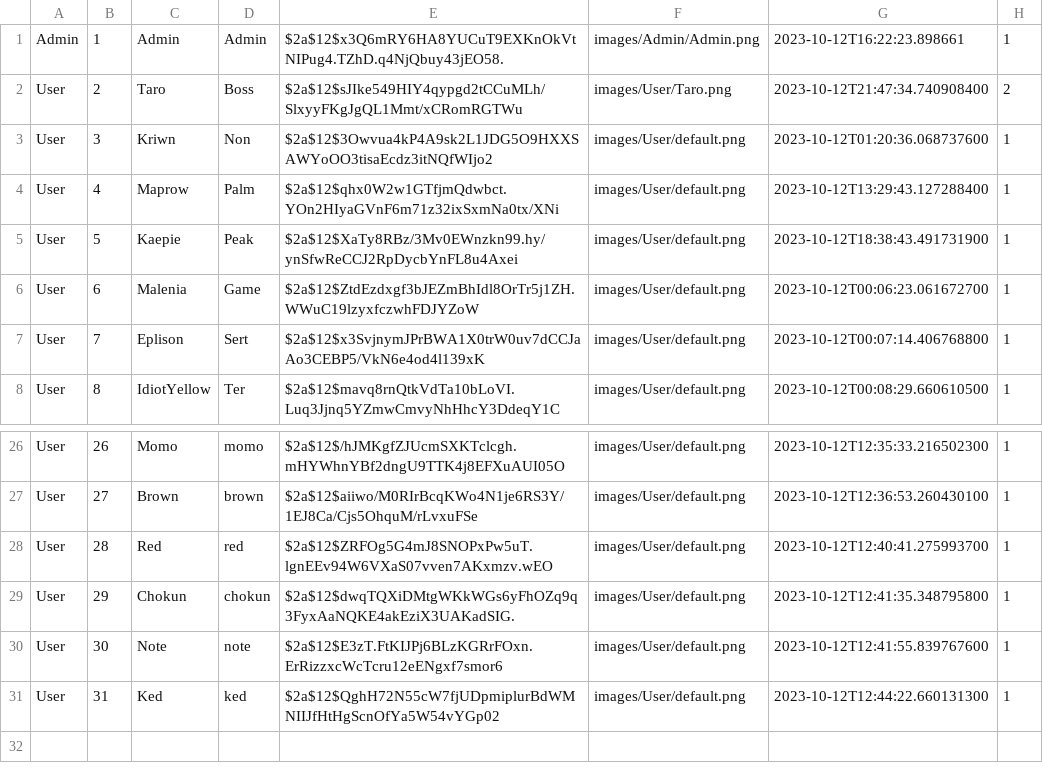
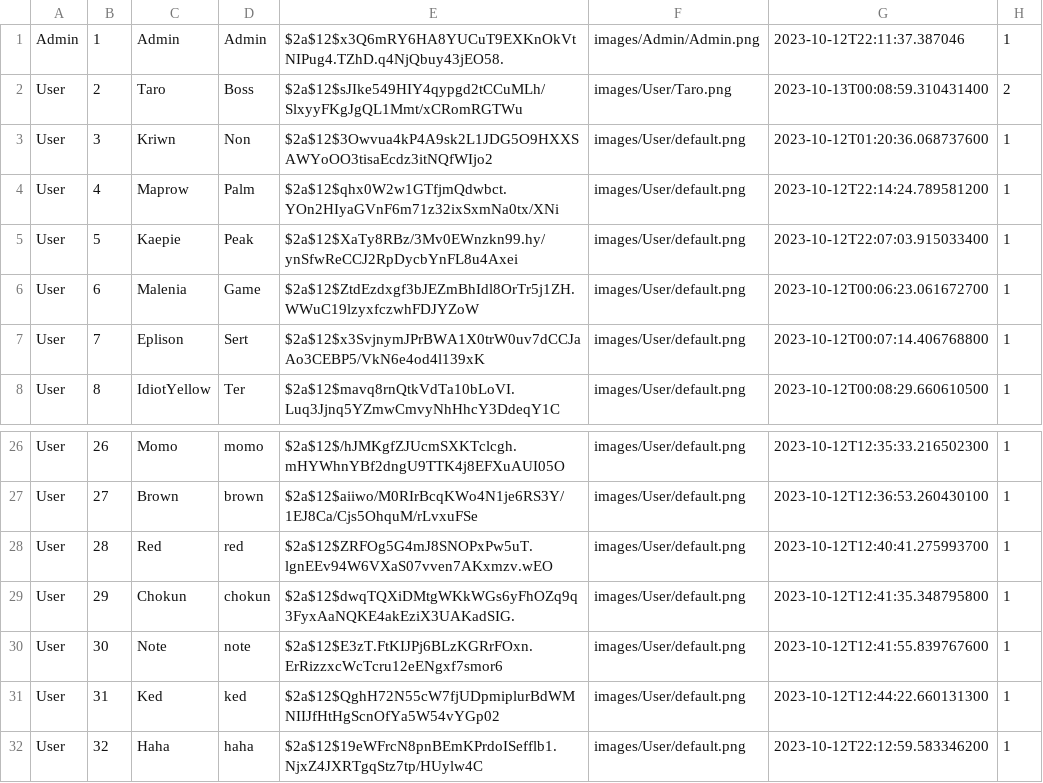
Before and after one commit to Kriwn/JavaFxProject, a CSV file: data/account.csv, drawn as a sheet; only a part is shown, gaps mark what is left out.

```diff
--- a/data/account.csv
+++ b/data/account.csv
@@ -1,6 +1,6 @@
-Admin,1,Admin,Admin,$2a$12$x3Q6mRY6HA8YUCuT9EXKnOkVtNIPug4.TZhD.q4NjQbuy43jEO58.,images/Admin/Admin.png,2023-10-12T16:22:23.898661,1
-User,2,Taro,Boss,$2a$12$sJIke549HIY4qypgd2tCCuMLh/SlxyyFKgJgQL1Mmt/xCRomRGTWu,images/User/Taro.png,2023-10-12T21:47:34.740908400,2
+Admin,1,Admin,Admin,$2a$12$x3Q6mRY6HA8YUCuT9EXKnOkVtNIPug4.TZhD.q4NjQbuy43jEO58.,images/Admin/Admin.png,2023-10-12T22:11:37.387046,1
+User,2,Taro,Boss,$2a$12$sJIke549HIY4qypgd2tCCuMLh/SlxyyFKgJgQL1Mmt/xCRomRGTWu,images/User/Taro.png,2023-10-13T00:08:59.310431400,2
 User,3,Kriwn,Non,$2a$12$3Owvua4kP4A9sk2L1JDG5O9HXXSAWYoOO3tisaEcdz3itNQfWIjo2,images/User/default.png,2023-10-12T01:20:36.068737600,1
-User,4,Maprow,Palm,$2a$12$qhx0W2w1GTfjmQdwbct.YOn2HIyaGVnF6m71z32ixSxmNa0tx/XNi,images/User/default.png,2023-10-12T13:29:43.127288400,1
-User,5,Kaepie,Peak,$2a$12$XaTy8RBz/3Mv0EWnzkn99.hy/ynSfwReCCJ2RpDycbYnFL8u4Axei,images/User/default.png,2023-10-12T18:38:43.491731900,1
+User,4,Maprow,Palm,$2a$12$qhx0W2w1GTfjmQdwbct.YOn2HIyaGVnF6m71z32ixSxmNa0tx/XNi,images/User/default.png,2023-10-12T22:14:24.789581200,1
+User,5,Kaepie,Peak,$2a$12$XaTy8RBz/3Mv0EWnzkn99.hy/ynSfwReCCJ2RpDycbYnFL8u4Axei,images/User/default.png,2023-10-12T22:07:03.915033400,1
 User,6,Malenia,Game,$2a$12$ZtdEzdxgf3bJEZmBhIdl8OrTr5j1ZH.WWuC19lzyxfczwhFDJYZoW,images/User/default.png,2023-10-12T00:06:23.061672700,1
@@ -31 +31,2 @@ User,30,Note,note,$2a$12$E3zT.FtKIJPj6BLzKGRrFOxn.ErRizzxcWcTcru12eENgxf7smor6,i
 User,31,Ked,ked,$2a$12$QghH72N55cW7fjUDpmiplurBdWMNIIJfHtHgScnOfYa5W54vYGp02,images/User/default.png,2023-10-12T12:44:22.660131300,1
+User,32,Haha,haha,$2a$12$19eWFrcN8pnBEmKPrdoISefflb1.NjxZ4JXRTgqStz7tp/HUylw4C,images/User/default.png,2023-10-12T22:12:59.583346200,1
```
Also changed, not shown: data/event.csv, 3 other files.
